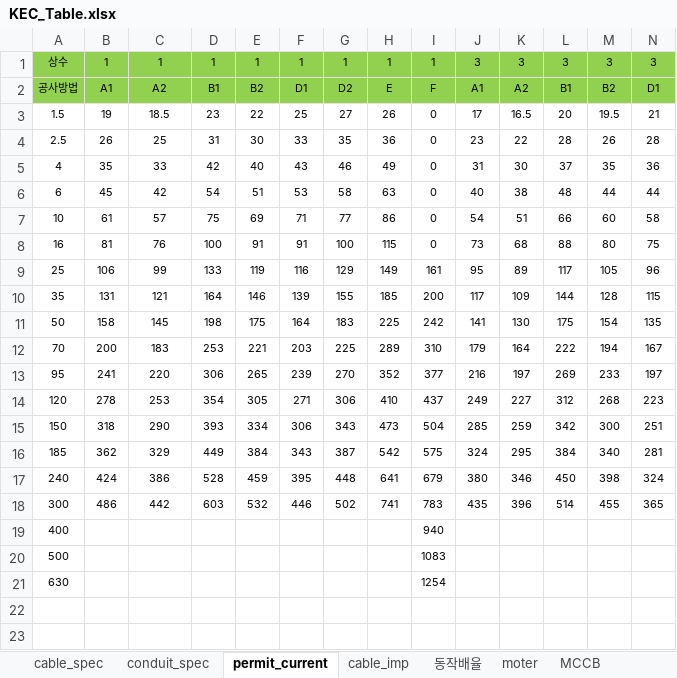
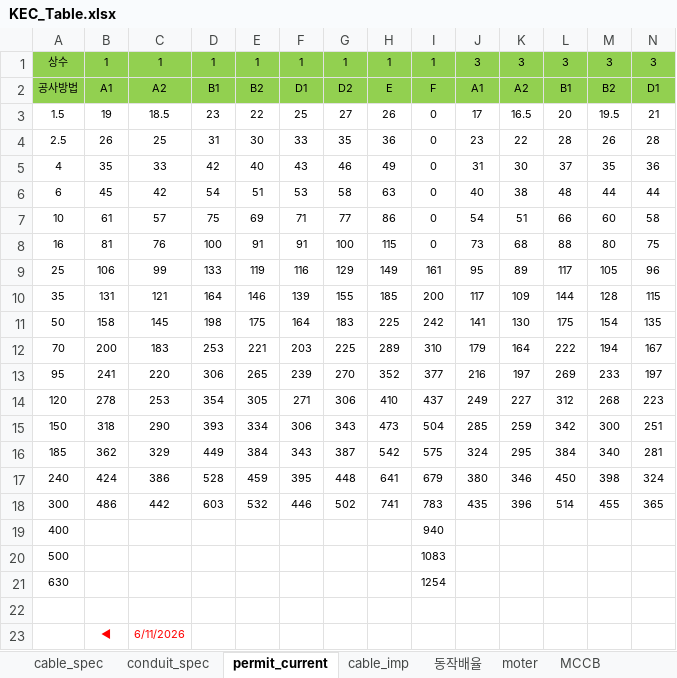
Before and after one commit to YoonTaeseock/KEC_Cable_Calculator, an Excel workbook: data/KEC_Table.xlsx, sheet permit_current, drawn as a sheet; only a part is shown; values as stored, in another font and other column widths than the file's, no borders; rows hold the shown columns only; the diff names each change by its address in the sheet, - before the commit and + after, or states it on an @@ line.

```diff
--- a/data/KEC_Table.xlsx (sheet permit_current)
+++ b/data/KEC_Table.xlsx (sheet permit_current)
+row 22: (empty)
+row 23:  | ◀ | 6/11/2026
```
Also changed, not shown: sheet cable_imp, sheet 동작배율, charts or pictures.
